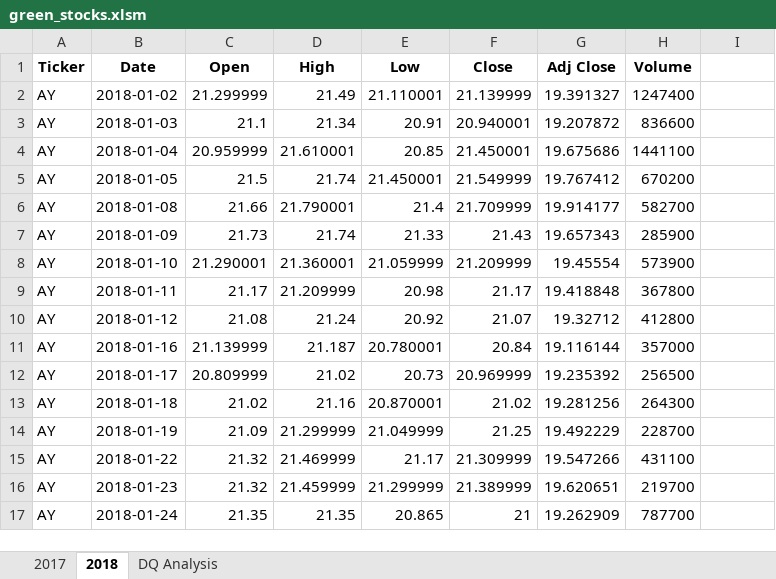
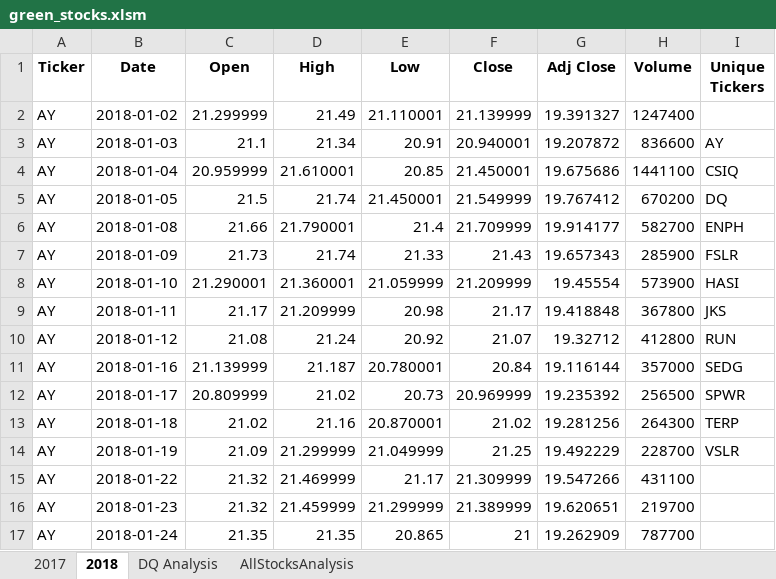
Before and after one commit to sag7221/stock-analysis, an Excel workbook: green_stocks.xlsm, sheet 2018, drawn as a sheet; only a part is shown; values as stored, in another font and other column widths than the file's, no borders; the diff names each change by its address in the sheet, - before the commit and + after, or states it on an @@ line.

Commit message:
Added all stocks analysis

```diff
--- a/green_stocks.xlsm (sheet 2018)
+++ b/green_stocks.xlsm (sheet 2018)
+sheet tab: AllStocksAnalysis
-I1: (empty)
+I1: Unique Tickers
-I3 (Unique Tickers): (empty)
+I3 (Unique Tickers): AY
-I4 (Unique Tickers): (empty)
+I4 (Unique Tickers): CSIQ
-I5 (Unique Tickers): (empty)
+I5 (Unique Tickers): DQ
-I6 (Unique Tickers): (empty)
+I6 (Unique Tickers): ENPH
-I7 (Unique Tickers): (empty)
+I7 (Unique Tickers): FSLR
-I8 (Unique Tickers): (empty)
+I8 (Unique Tickers): HASI
-I9 (Unique Tickers): (empty)
+I9 (Unique Tickers): JKS
-I10 (Unique Tickers): (empty)
+I10 (Unique Tickers): RUN
-I11 (Unique Tickers): (empty)
+I11 (Unique Tickers): SEDG
-I12 (Unique Tickers): (empty)
+I12 (Unique Tickers): SPWR
-I13 (Unique Tickers): (empty)
+I13 (Unique Tickers): TERP
-I14 (Unique Tickers): (empty)
+I14 (Unique Tickers): VSLR
```
Also changed, not shown: sheet DQ Analysis.
